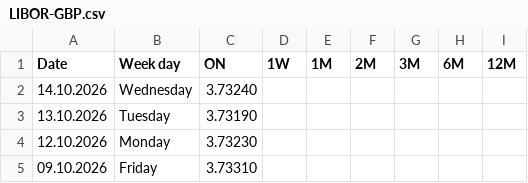
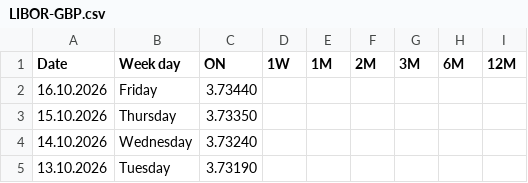
Before and after one commit to fbacchin/app, a CSV file: Euribor/LIBOR-GBP.csv, drawn as a sheet; only a part is shown; the shorter side is filled out with more unchanged rows.

Commit message:
Aggiorna LIBOR-GBP.csv al 16.10.2026

```diff
--- a/Euribor/LIBOR-GBP.csv
+++ b/Euribor/LIBOR-GBP.csv
@@ -1,2 +1,4 @@
 "Date","Week day","ON","1W","1M","2M","3M","6M","12M"
+"16.10.2026","Friday","3.73440","","","","","",""
+"15.10.2026","Thursday","3.73350","","","","","",""
 "14.10.2026","Wednesday","3.73240","","","","","",""
```
